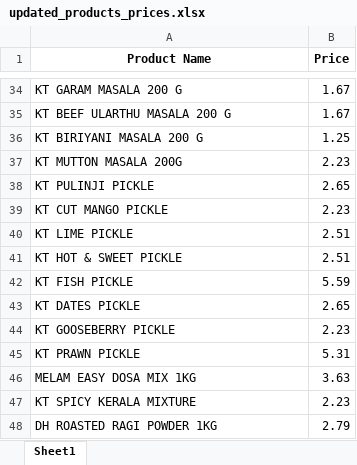
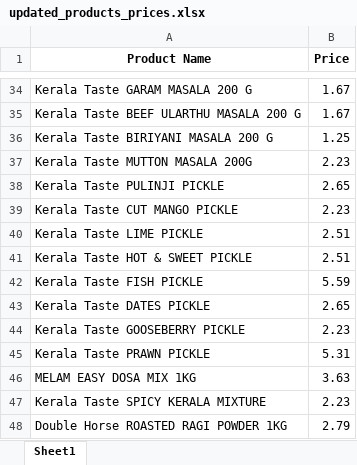
Before and after one commit to rohigh/spm-distributors, an Excel workbook: updated_products_prices.xlsx, sheet Sheet1, drawn as a sheet; only a part is shown, gaps mark what is left out; values as stored, in another font and other column widths than the file's, no borders; the diff covers the shown part only; the diff names each change by its address in the sheet, - before the commit and + after, or states it on an @@ line.

```diff
--- a/updated_products_prices.xlsx (sheet Sheet1)
+++ b/updated_products_prices.xlsx (sheet Sheet1)
-A34 (Product Name): KT GARAM MASALA 200 G
+A34 (Product Name): Kerala Taste GARAM MASALA 200 G
-A35 (Product Name): KT BEEF ULARTHU MASALA 200 G
+A35 (Product Name): Kerala Taste BEEF ULARTHU MASALA 200 G
-A36 (Product Name): KT BIRIYANI MASALA 200 G
+A36 (Product Name): Kerala Taste BIRIYANI MASALA 200 G
-A37 (Product Name): KT MUTTON MASALA 200G
+A37 (Product Name): Kerala Taste MUTTON MASALA 200G
-A38 (Product Name): KT PULINJI PICKLE
+A38 (Product Name): Kerala Taste PULINJI PICKLE
-A39 (Product Name): KT CUT MANGO PICKLE
+A39 (Product Name): Kerala Taste CUT MANGO PICKLE
-A40 (Product Name): KT LIME PICKLE
+A40 (Product Name): Kerala Taste LIME PICKLE
-A41 (Product Name): KT HOT & SWEET PICKLE
+A41 (Product Name): Kerala Taste HOT & SWEET PICKLE
-A42 (Product Name): KT FISH PICKLE
+A42 (Product Name): Kerala Taste FISH PICKLE
-A43 (Product Name): KT DATES PICKLE
+A43 (Product Name): Kerala Taste DATES PICKLE
-A44 (Product Name): KT GOOSEBERRY PICKLE
+A44 (Product Name): Kerala Taste GOOSEBERRY PICKLE
-A45 (Product Name): KT PRAWN PICKLE
+A45 (Product Name): Kerala Taste PRAWN PICKLE
-A47 (Product Name): KT SPICY KERALA MIXTURE
+A47 (Product Name): Kerala Taste SPICY KERALA MIXTURE
-A48 (Product Name): DH ROASTED RAGI POWDER 1KG
+A48 (Product Name): Double Horse ROASTED RAGI POWDER 1KG
```
Also changed, not shown: 2 added rows, 2 removed rows and 13 edited cells elsewhere in this sheet, 55 other files.
